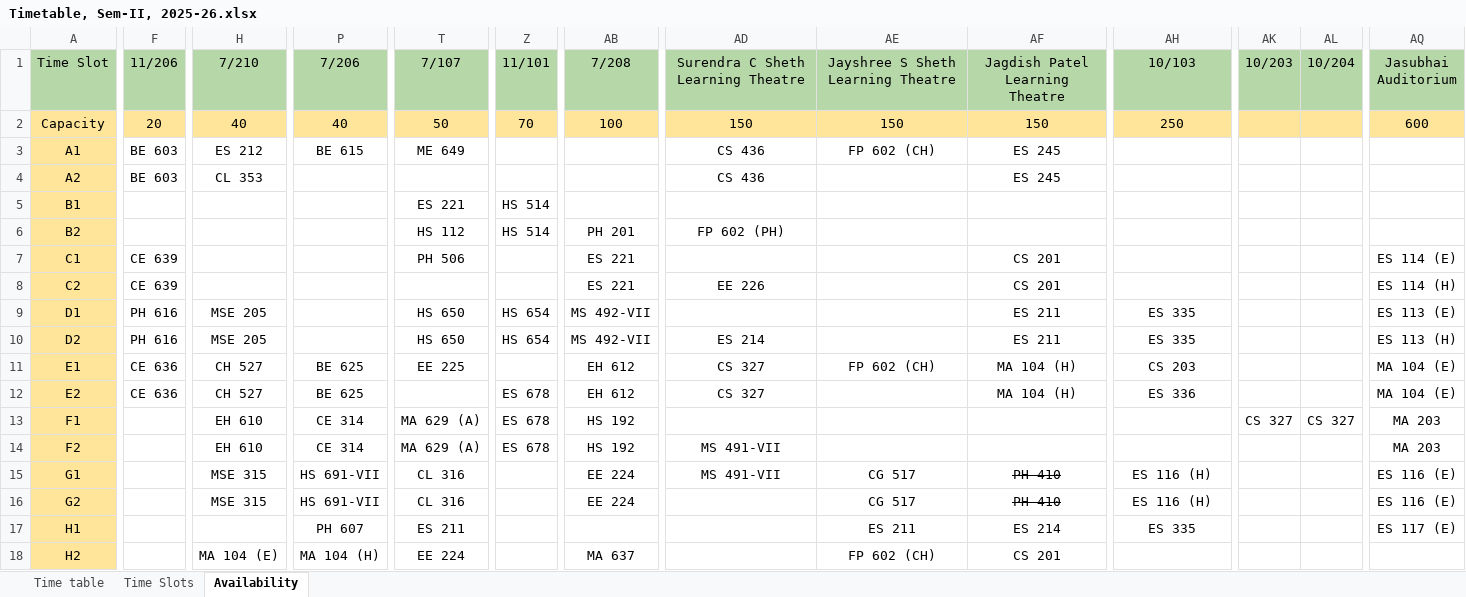
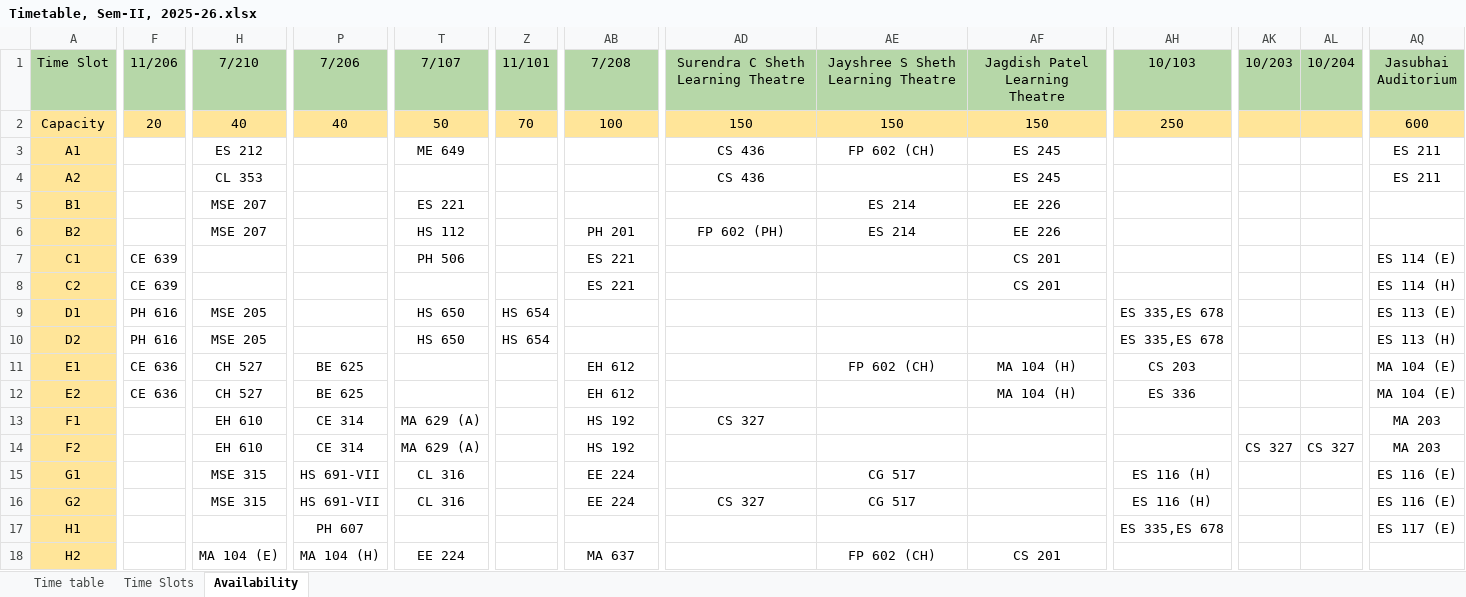
Before and after one commit to StuxH4-X/timetable-iitgn, an Excel workbook: Timetable, Sem-II, 2025-26.xlsx, sheet Availability, drawn as a sheet; only a part is shown, gaps mark what is left out; values as stored, in another font and other column widths than the file's, no borders; the diff covers the shown part only; the diff names each change by its address in the sheet, - before the commit and + after, or states it on an @@ line.

Commit message:
Add files via upload

```diff
--- a/Timetable, Sem-II, 2025-26.xlsx (sheet Availability)
+++ b/Timetable, Sem-II, 2025-26.xlsx (sheet Availability)
-F3:F4 (11/206): BE 603
+F3:F4 (11/206): (empty)
-P3 (7/206): BE 615
+P3 (7/206): (empty)
-AQ3:AQ4 (Jasubhai Auditorium): (empty)
+AQ3:AQ4 (Jasubhai Auditorium): ES 211
-H5:H6 (7/210): (empty)
+H5:H6 (7/210): MSE 207
-Z5:Z6 (11/101): HS 514
+Z5:Z6 (11/101): (empty)
-AE5:AE6: (empty)
+AE5:AE6: ES 214
-AF5:AF6 (Jagdish Patel Learning Theatre): (empty)
+AF5:AF6 (Jagdish Patel Learning Theatre): EE 226
-AD8: EE 226
+AD8: (empty)
-AB9:AB10 (7/208): MS 492-VII
+AB9:AB10 (7/208): (empty)
-AF9:AF10 (Jagdish Patel Learning Theatre): ES 211
+AF9:AF10 (Jagdish Patel Learning Theatre): (empty)
-AH9:AH10 (10/103): ES 335
+AH9:AH10 (10/103): ES 335,ES 678
-AD10: ES 214
+AD10: (empty)
-T11 (7/107): EE 225
+T11 (7/107): (empty)
-AD11:AD12: CS 327
+AD11:AD12: (empty)
-Z12:Z14 (11/101): ES 678
+Z12:Z14 (11/101): (empty)
-AD13: (empty)
+AD13: CS 327
-AK13 (10/203): CS 327
+AK13 (10/203): (empty)
-AL13 (10/204): CS 327
+AL13 (10/204): (empty)
-AD14:AD15: MS 491-VII
+AD14:AD15: (empty)
-AK14 (10/203): (empty)
+AK14 (10/203): CS 327
-AL14 (10/204): (empty)
+AL14 (10/204): CS 327
-AF15:AF16 (Jagdish Patel Learning Theatre): PH 410
+AF15:AF16 (Jagdish Patel Learning Theatre): (empty)
-AD16: (empty)
+AD16: CS 327
-T17 (7/107): ES 211
+T17 (7/107): (empty)
-AE17: ES 211
+AE17: (empty)
-AF17 (Jagdish Patel Learning Theatre): ES 214
+AF17 (Jagdish Patel Learning Theatre): (empty)
-AH17 (10/103): ES 335
+AH17 (10/103): ES 335,ES 678
```
Also changed, not shown: 37 edited cells elsewhere in this sheet, sheet Time table.
